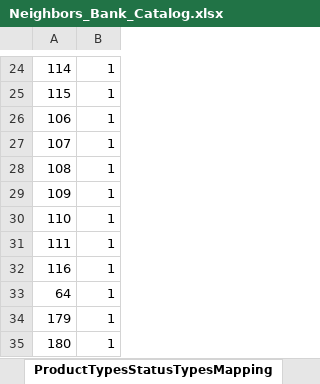
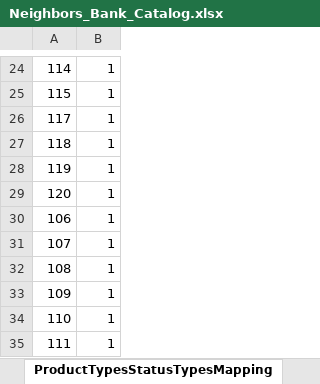
Before and after one commit to nymbusinc/nymbusolbapp, an Excel workbook: banks/neighbors/catalog/Neighbors_Bank_Catalog.xlsx, sheet ProductTypesStatusTypesMapping, drawn as a sheet; only a part is shown, gaps mark what is left out; the shorter side is filled out with more unchanged rows; values as stored, in another font and other column widths than the file's, no borders; the diff names each change by its address in the sheet, - before the commit and + after, or states it on an @@ line.

```diff
--- a/banks/neighbors/catalog/Neighbors_Bank_Catalog.xlsx (sheet ProductTypesStatusTypesMapping)
+++ b/banks/neighbors/catalog/Neighbors_Bank_Catalog.xlsx (sheet ProductTypesStatusTypesMapping)
+row 26: 117 | 1
+row 27: 118 | 1
+row 28: 119 | 1
+row 29: 120 | 1
```
Also changed, not shown: sheet ProductTypes, sheet ProductTypeDefaultNickNames.
